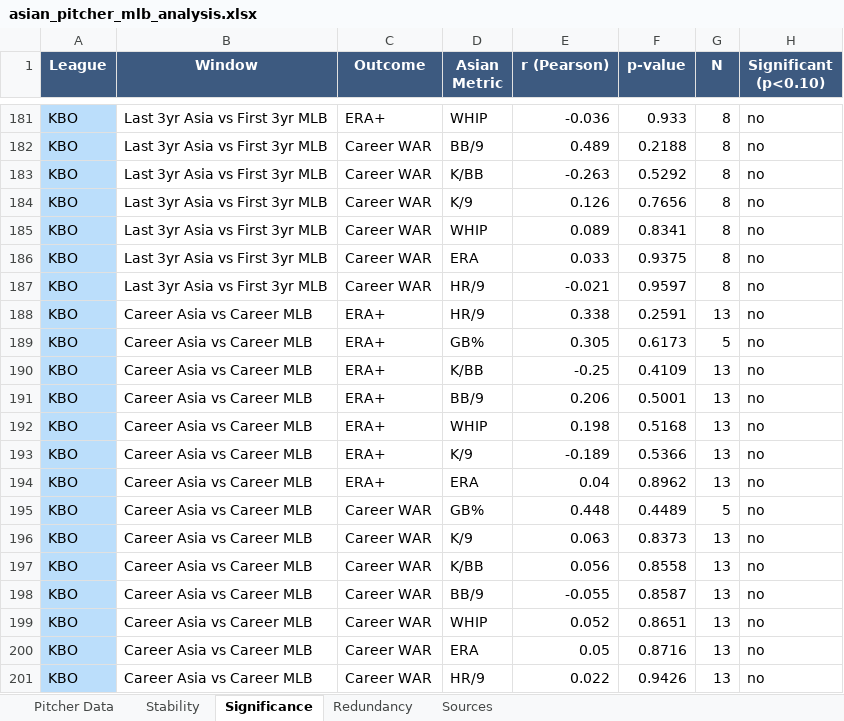
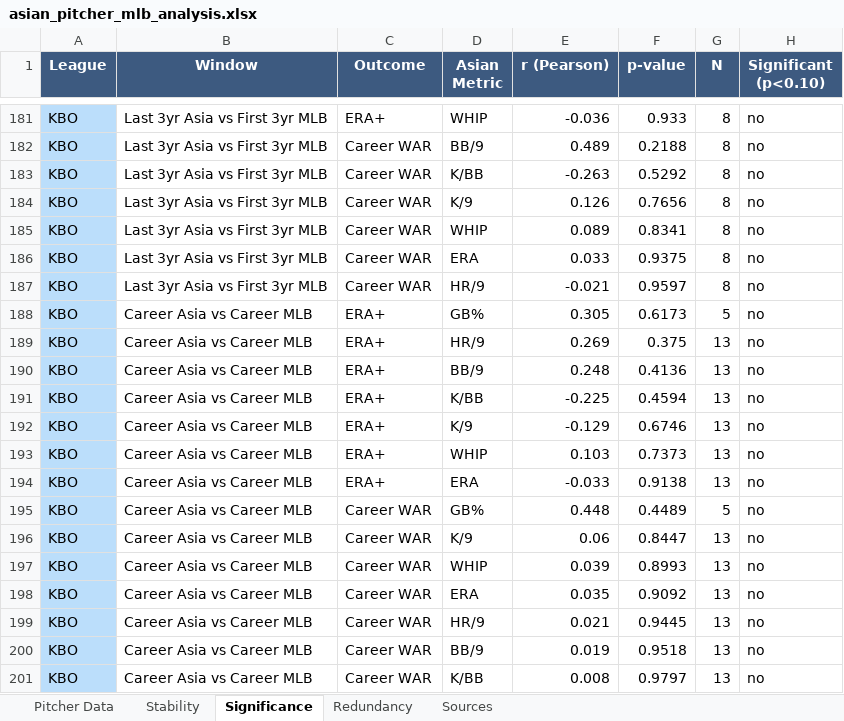
Before and after one commit to colbymorris08/bundesliga-transfer-traits, an Excel workbook: asian_pitcher_mlb_analysis.xlsx, sheet Significance, drawn as a sheet; only a part is shown, gaps mark what is left out; values as stored, in another font and other column widths than the file's, no borders; removed rows and columns are numbered as before the commit, all else as after; the diff covers the shown part only; the diff names each change by its address in the sheet, - before the commit and + after, or states it on an @@ line.

```diff
--- a/asian_pitcher_mlb_analysis.xlsx (sheet Significance)
+++ b/asian_pitcher_mlb_analysis.xlsx (sheet Significance)
-row 188: KBO | Career Asia vs Career MLB | ERA+ | HR/9 | 0.338 | 0.2591 | 13 | no
-D189 (Asian Metric): K/BB
+D189 (Asian Metric): HR/9
-E189 (r (Pearson)): -0.25
+E189 (r (Pearson)): 0.269
-F189 (p-value): 0.4109
+F189 (p-value): 0.375
-E190 (r (Pearson)): 0.206
+E190 (r (Pearson)): 0.248
-F190 (p-value): 0.5001
+F190 (p-value): 0.4136
-D191 (Asian Metric): WHIP
+D191 (Asian Metric): K/BB
-E191 (r (Pearson)): 0.198
+E191 (r (Pearson)): -0.225
-F191 (p-value): 0.5168
+F191 (p-value): 0.4594
-E192 (r (Pearson)): -0.189
+E192 (r (Pearson)): -0.129
-F192 (p-value): 0.5366
+F192 (p-value): 0.6746
+row 193: KBO | Career Asia vs Career MLB | ERA+ | WHIP | 0.103 | 0.7373 | 13 | no
-E194 (r (Pearson)): 0.04
+E194 (r (Pearson)): -0.033
-F194 (p-value): 0.8962
+F194 (p-value): 0.9138
-E196 (r (Pearson)): 0.063
+E196 (r (Pearson)): 0.06
-F196 (p-value): 0.8373
+F196 (p-value): 0.8447
-D197 (Asian Metric): K/BB
+D197 (Asian Metric): WHIP
-E197 (r (Pearson)): 0.056
+E197 (r (Pearson)): 0.039
-F197 (p-value): 0.8558
+F197 (p-value): 0.8993
-D198 (Asian Metric): BB/9
+D198 (Asian Metric): ERA
-E198 (r (Pearson)): -0.055
+E198 (r (Pearson)): 0.035
-F198 (p-value): 0.8587
+F198 (p-value): 0.9092
-D199 (Asian Metric): WHIP
+D199 (Asian Metric): HR/9
-E199 (r (Pearson)): 0.052
+E199 (r (Pearson)): 0.021
-F199 (p-value): 0.8651
+F199 (p-value): 0.9445
-D200 (Asian Metric): ERA
+D200 (Asian Metric): BB/9
-E200 (r (Pearson)): 0.05
+E200 (r (Pearson)): 0.019
-F200 (p-value): 0.8716
+F200 (p-value): 0.9518
-D201 (Asian Metric): HR/9
+D201 (Asian Metric): K/BB
-E201 (r (Pearson)): 0.022
+E201 (r (Pearson)): 0.008
-F201 (p-value): 0.9426
+F201 (p-value): 0.9797
```
Also changed, not shown: other rows of this sheet, sheet Pitcher Data, sheet Stability, sheet Sources, sheet Redundancy, 5 other files.
